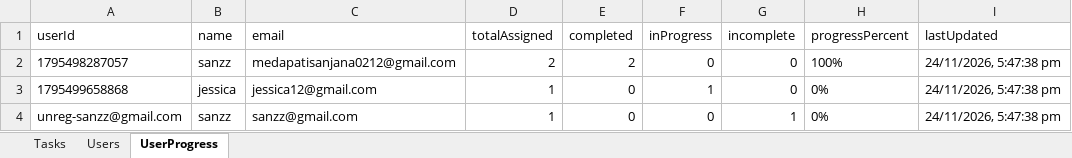
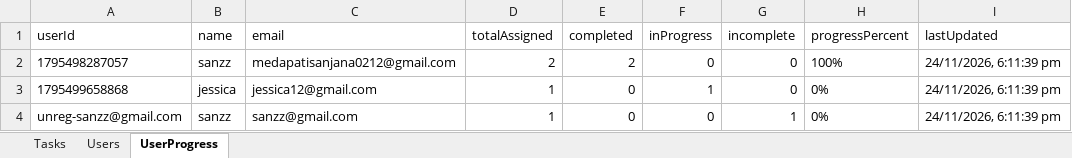
Before and after one commit to Medapatisanjana12/AttendaceFlow, an Excel workbook: backend/tasks.xlsx, sheet UserProgress, drawn as a sheet; values as stored, in another font and other column widths than the file's, no borders; the diff names each change by its address in the sheet, - before the commit and + after, or states it on an @@ line.

```diff
--- a/backend/tasks.xlsx (sheet UserProgress)
+++ b/backend/tasks.xlsx (sheet UserProgress)
-I2:I4 (lastUpdated): 24/11/2026, 5:47:38 pm
+I2:I4 (lastUpdated): 24/11/2026, 6:11:39 pm
```
Also changed, not shown: sheet Tasks, 2 other files.
